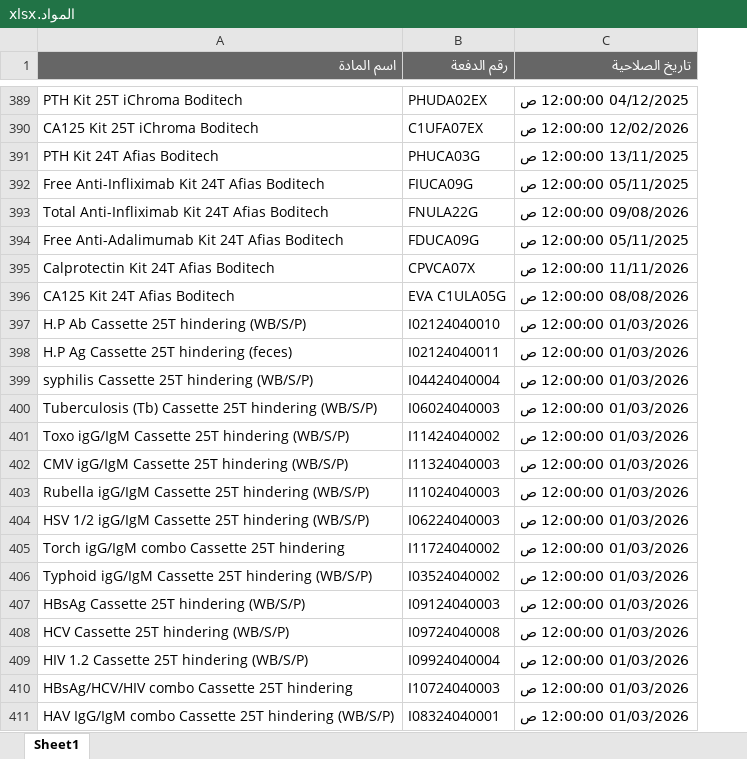
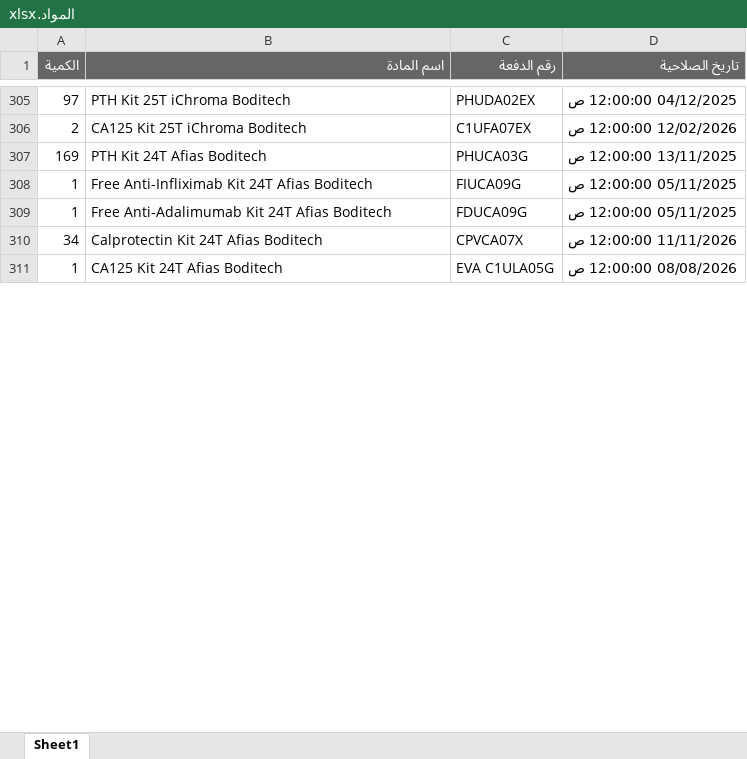
Before and after one commit to abdallawolf92/expiry-check, an Excel workbook: المواد.xlsx, sheet Sheet1, drawn as a sheet; only a part is shown, gaps mark what is left out; values as stored, in another font and other column widths than the file's, no borders; removed rows and columns are numbered as before the commit, all else as after; the diff covers the shown part only; the diff names each change by its address in the sheet, - before the commit and + after, or states it on an @@ line.

```diff
--- a/المواد.xlsx (sheet Sheet1)
+++ b/المواد.xlsx (sheet Sheet1)
+column A (الكمية), rows 305-311: 97 | 2 | 169 | 1 | 1 | 34 | 1
-row 393: Total Anti-Infliximab Kit 24T Afias Boditech | FNULA22G | 09/08/2026 12:00:00 ص
-row 397: H.P Ab Cassette 25T hindering (WB/S/P) | I02124040010 | 01/03/2026 12:00:00 ص
-row 398: H.P Ag Cassette 25T hindering (feces) | I02124040011 | 01/03/2026 12:00:00 ص
-row 399: syphilis Cassette 25T hindering (WB/S/P) | I04424040004 | 01/03/2026 12:00:00 ص
-row 400: Tuberculosis (Tb) Cassette 25T hindering (WB/S/P) | I06024040003 | 01/03/2026 12:00:00 ص
-row 401: Toxo igG/IgM Cassette 25T hindering (WB/S/P) | I11424040002 | 01/03/2026 12:00:00 ص
-row 402: CMV igG/IgM Cassette 25T hindering (WB/S/P) | I11324040003 | 01/03/2026 12:00:00 ص
-row 403: Rubella igG/IgM Cassette 25T hindering (WB/S/P) | I11024040003 | 01/03/2026 12:00:00 ص
-row 404: HSV 1/2 igG/IgM Cassette 25T hindering (WB/S/P) | I06224040003 | 01/03/2026 12:00:00 ص
-row 405: Torch igG/IgM combo Cassette 25T hindering | I11724040002 | 01/03/2026 12:00:00 ص
-row 406: Typhoid igG/IgM Cassette 25T hindering (WB/S/P) | I03524040002 | 01/03/2026 12:00:00 ص
-row 407: HBsAg Cassette 25T hindering (WB/S/P) | I09124040003 | 01/03/2026 12:00:00 ص
-row 408: HCV Cassette 25T hindering (WB/S/P) | I09724040008 | 01/03/2026 12:00:00 ص
-row 409: HIV 1.2 Cassette 25T hindering (WB/S/P) | I09924040004 | 01/03/2026 12:00:00 ص
-row 410: HBsAg/HCV/HIV combo Cassette 25T hindering | I10724040003 | 01/03/2026 12:00:00 ص
-row 411: HAV IgG/IgM combo Cassette 25T hindering (WB/S/P) | I08324040001 | 01/03/2026 12:00:00 ص
```
Also changed, not shown: 4 added rows, 177 removed rows and 2 edited cells elsewhere in this sheet.
